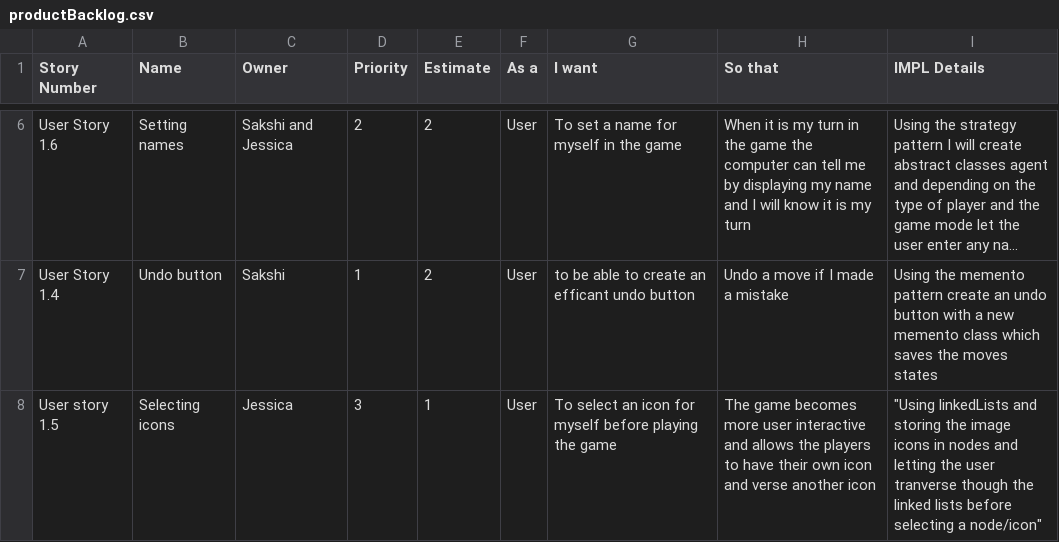
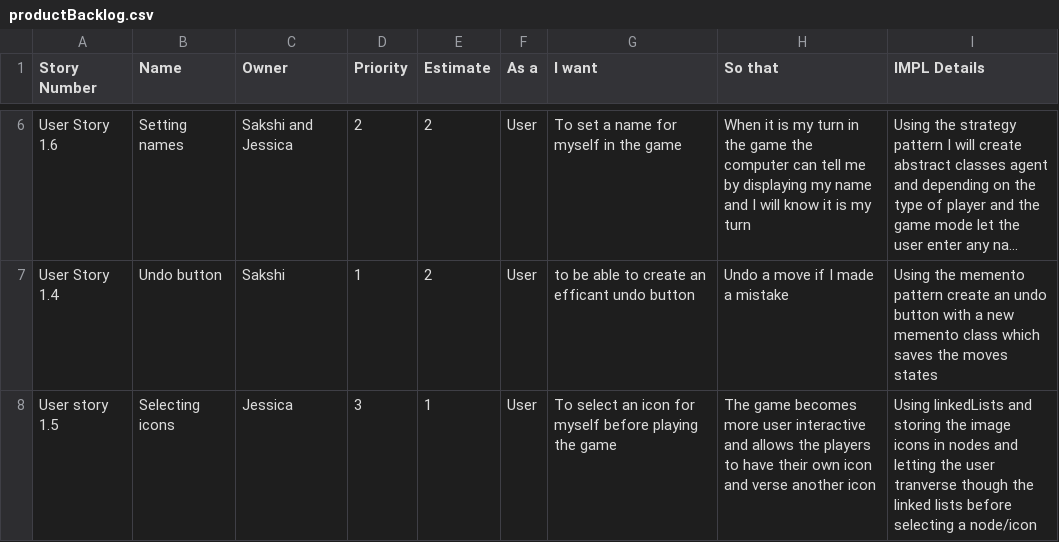
Before and after one commit to battajes/ThreeMusketeers2, a CSV file: doc/s0/productBacklog.csv, drawn as a sheet; only a part is shown, gaps mark what is left out; long unchanged cells end in …; the diff names each change by its address in the sheet, - before the commit and + after, or states it on an @@ line.

Commit message:
Update productBacklog.csv

```diff
--- a/doc/s0/productBacklog.csv
+++ b/doc/s0/productBacklog.csv
-I8 (IMPL Details): "Using linkedLists and storing the image icons in nodes and letting the user tranverse though the linked lists before selecting a node/icon"
+I8 (IMPL Details): Using linkedLists and storing the image icons in nodes and letting the user tranverse though the linked lists before selecting a node/icon
```
